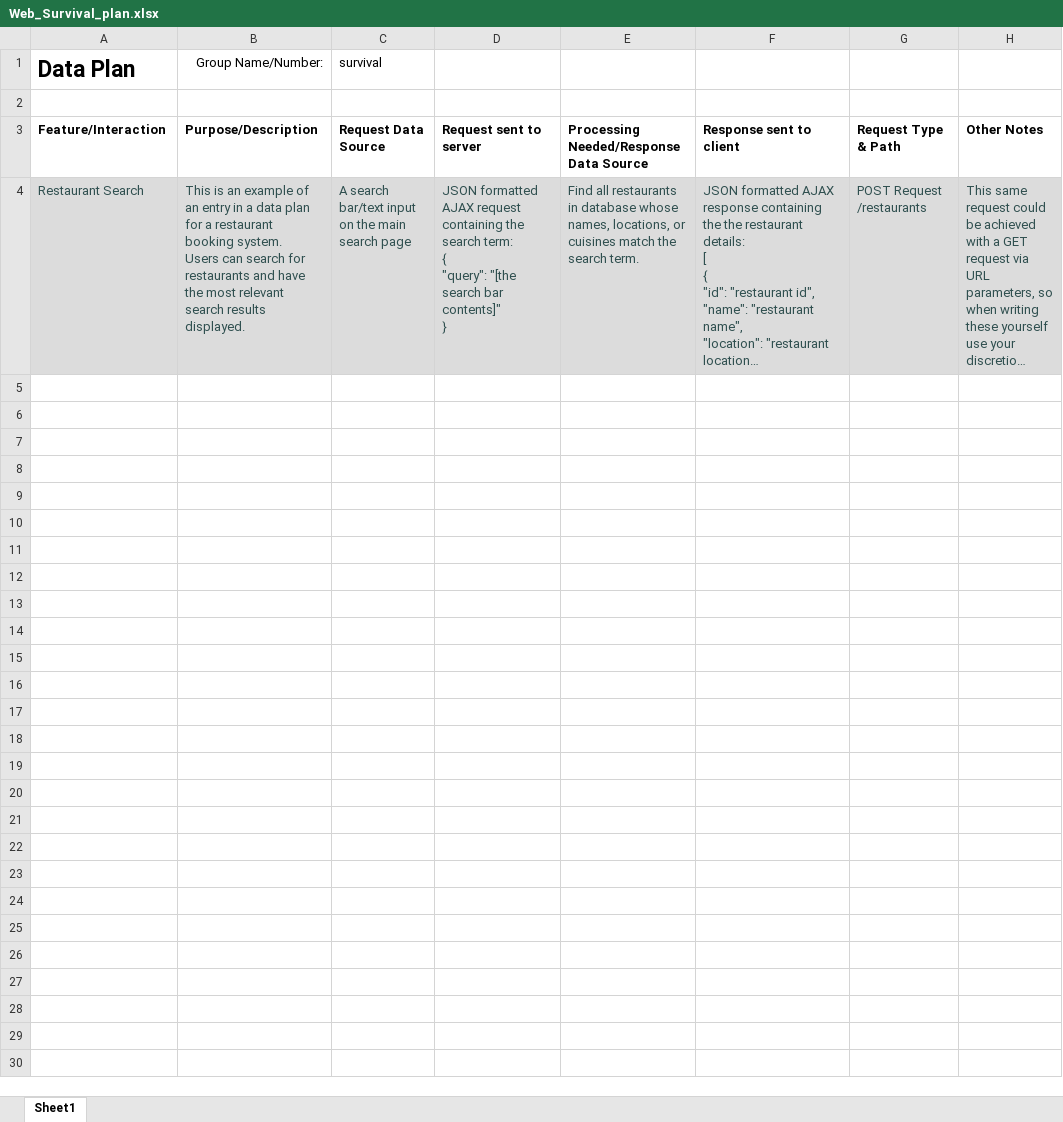
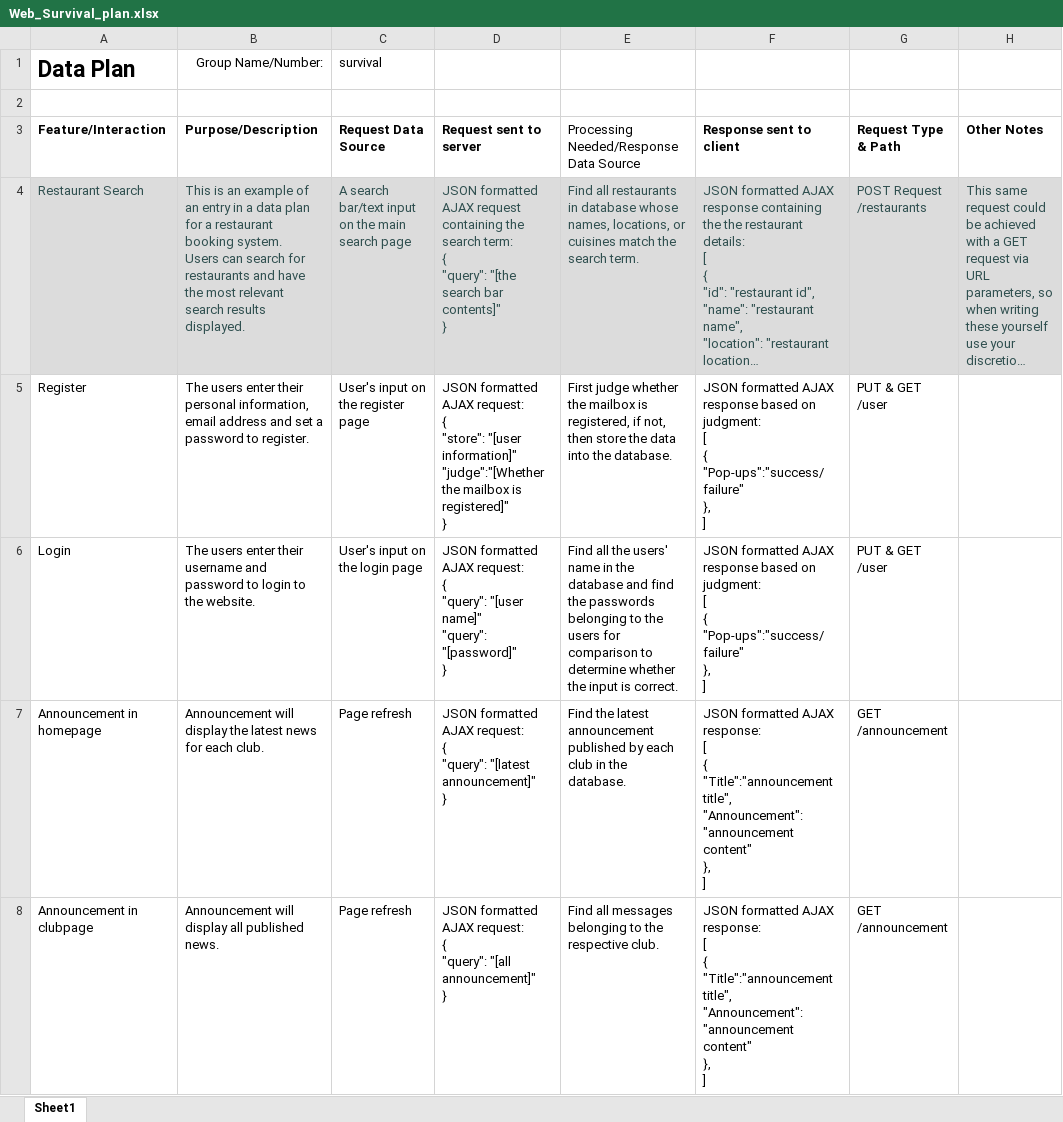
Before and after one commit to xioFelix/UofA_2023_COMP2207_WDC_Group_Project, an Excel workbook: planning/Web_Survival_plan.xlsx, sheet Sheet1, drawn as a sheet; only a part is shown; long unchanged cells end in …; values as stored, in another font and other column widths than the file's, no borders; ↵ is a line break in a cell; the diff covers the shown part only; the diff names each change by its address in the sheet, - before the commit and + after, or states it on an @@ line.

```diff
--- a/planning/Web_Survival_plan.xlsx (sheet Sheet1)
+++ b/planning/Web_Survival_plan.xlsx (sheet Sheet1)
-E3 bold: on
+E3 bold: off
+row 5: Register | The users enter their personal information, email address and set a password to register. | User's input on the register page | JSON formatted AJAX request: ↵ { ↵ "store": "[user information]" ↵ "judge":"[Whether the mailbox is registered]" ↵ } | First judge whether the mailbox is registered, if not, then store the data into the database. | JSON formatted AJAX response based on judgment: ↵ [ ↵ { ↵ "Pop-ups":"success/failure" ↵ }, ↵ ] | PUT & GET ↵ /user
+row 6: Login | The users enter their username and password to login to the website. | User's input on the login page | JSON formatted AJAX request: ↵ { ↵ "query": "[user name]" ↵ "query": "[password]" ↵ } | Find all the users' name in the database and find the passwords belonging to the users for comparison to determine whether the input is correct. | JSON formatted AJAX response based on judgment: ↵ [ ↵ { ↵ "Pop-ups":"success/failure" ↵ }, ↵ ] | PUT & GET ↵ /user
+row 7: Announcement in homepage | Announcement will display the latest news for each club. | Page refresh | JSON formatted AJAX request: ↵ { ↵ "query": "[latest announcement]" ↵ } | Find the latest announcement published by each club in the database. | JSON formatted AJAX response: ↵ [ ↵ { ↵ "Title":"announcement title", ↵ "Announcement":"announcement content" ↵ }, ↵ ] | GET ↵ /announcement
+row 8: Announcement in clubpage | Announcement will display all published news. | Page refresh | JSON formatted AJAX request: ↵ { ↵ "query": "[all announcement]" ↵ } | Find all messages belonging to the respective club. | JSON formatted AJAX response: ↵ [ ↵ { ↵ "Title":"announcement title", ↵ "Announcement":"announcement content" ↵ }, ↵ ] | GET ↵ /announcement
```
Also changed, not shown: 9 added rows elsewhere in this sheet, 2 other files.
